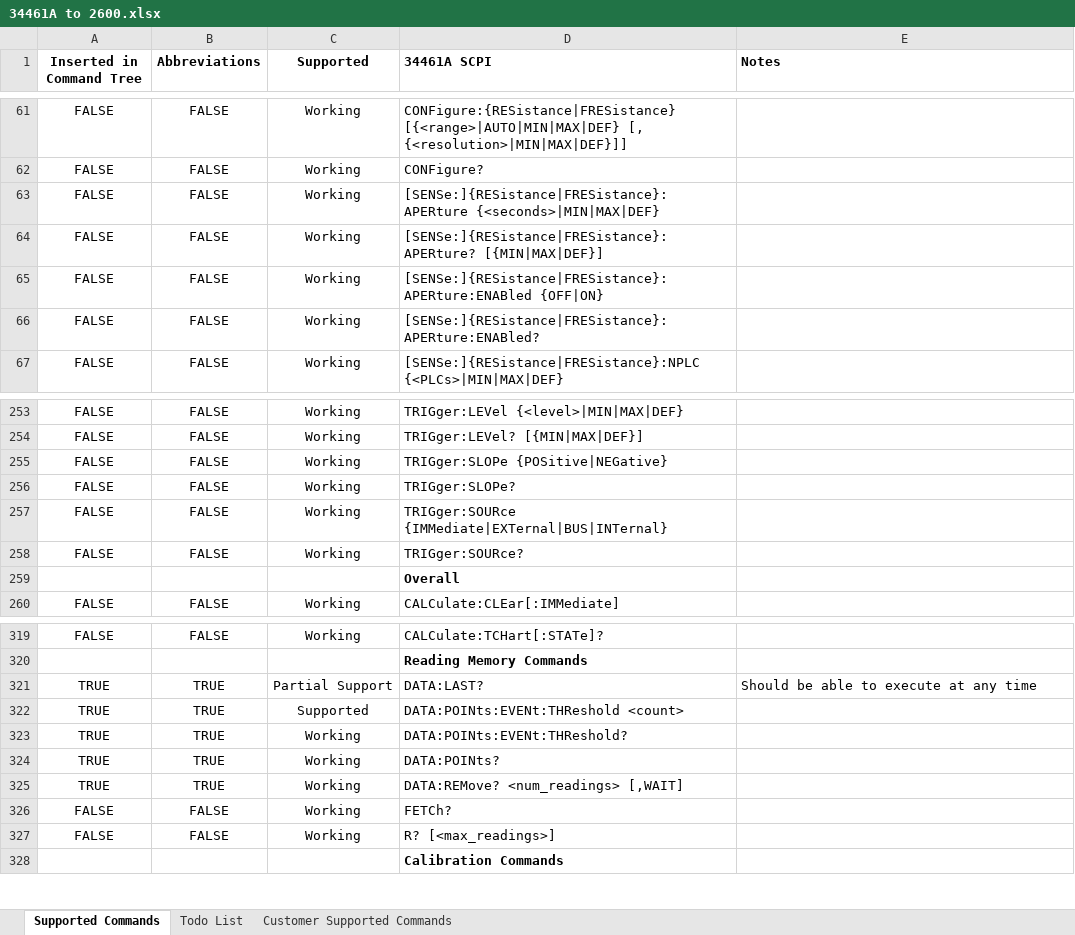
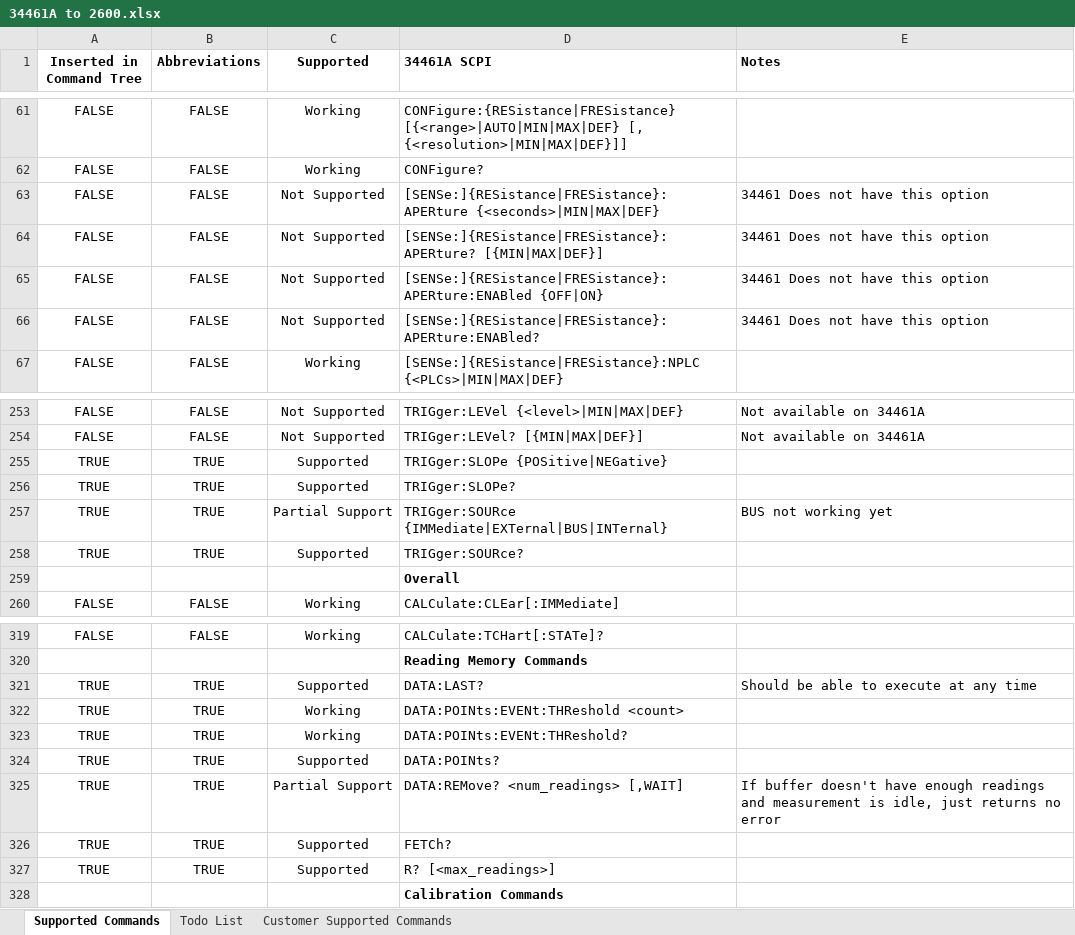
Before and after one commit to Obind30/34461A-Emulator, an Excel workbook: 34461A to 2600.xlsx, sheet Supported Commands, drawn as a sheet; only a part is shown, gaps mark what is left out; values as stored, in another font and other column widths than the file's, no borders; conditional formats not drawn; removed rows and columns are numbered as before the commit, all else as after; the diff covers the shown part only; the diff names each change by its address in the sheet, - before the commit and + after, or states it on an @@ line.

```diff
--- a/34461A to 2600.xlsx (sheet Supported Commands)
+++ b/34461A to 2600.xlsx (sheet Supported Commands)
-C63:C66 (Supported): Working
+C63:C66 (Supported): Not Supported
-E63:E66 (Notes): (empty)
+E63:E66 (Notes): 34461 Does not have this option
-C253:C254 (Supported): Working
+C253:C254 (Supported): Not Supported
-E253:E254 (Notes): (empty)
+E253:E254 (Notes): Not available on 34461A
-row 255: FALSE | FALSE | Working | TRIGger:SLOPe {POSitive|NEGative}
-row 256: FALSE | FALSE | Working | TRIGger:SLOPe?
-row 257: FALSE | FALSE | Working | TRIGger:SOURce {IMMediate|EXTernal|BUS|INTernal}
-row 258: FALSE | FALSE | Working | TRIGger:SOURce?
+row 255: TRUE | TRUE | Supported | TRIGger:SLOPe {POSitive|NEGative}
+row 256: TRUE | TRUE | Supported | TRIGger:SLOPe?
+row 257: TRUE | TRUE | Partial Support | TRIGger:SOURce {IMMediate|EXTernal|BUS|INTernal} | BUS not working yet
+row 258: TRUE | TRUE | Supported | TRIGger:SOURce?
-C321 (Supported): Partial Support
+C321 (Supported): Supported
-C322 (Supported): Supported
+C322 (Supported): Working
-C324 (Supported): Working
+C324 (Supported): Supported
-C325 (Supported): Working
+C325 (Supported): Partial Support
-E325 (Notes): (empty)
+E325 (Notes): If buffer doesn't have enough readings and measurement is idle, just returns no error
-row 326: FALSE | FALSE | Working | FETCh?
-row 327: FALSE | FALSE | Working | R? [<max_readings>]
+row 326: TRUE | TRUE | Supported | FETCh?
+row 327: TRUE | TRUE | Supported | R? [<max_readings>]
```
Also changed, not shown: 13 added rows, 13 removed rows and 72 edited cells elsewhere in this sheet, sheet Todo List.
